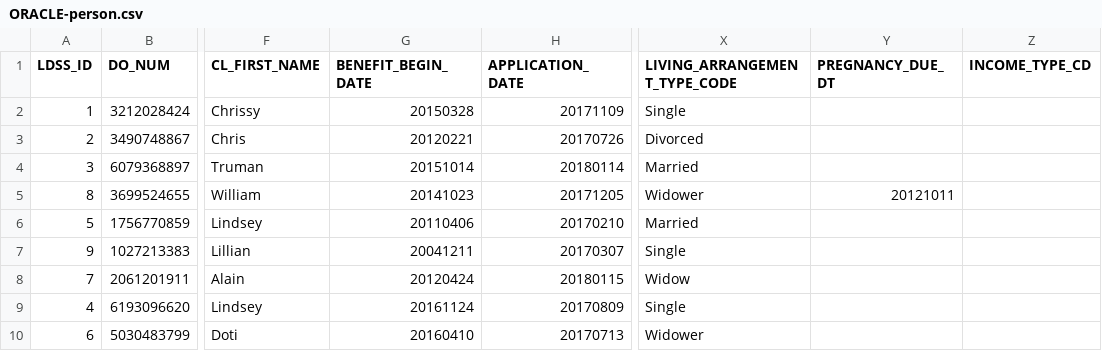
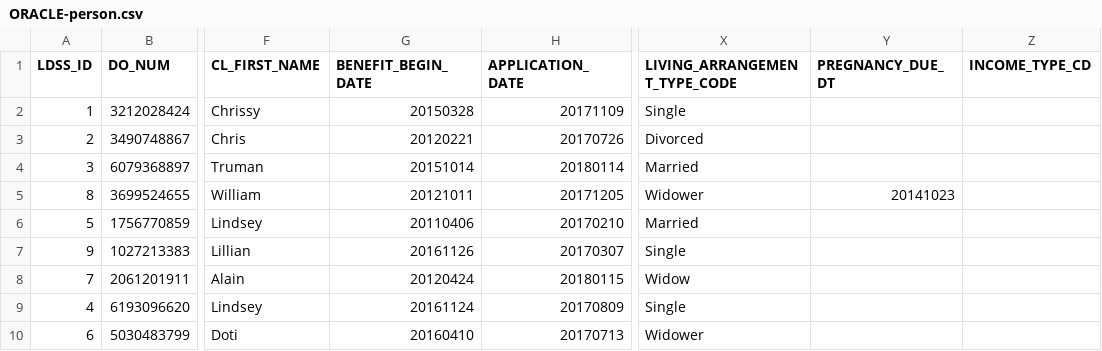
Before and after one commit to MarkLogic-Attic/smart-mastering-demo, a CSV file: examples/smart-mastering/data/content/ORACLE-person.csv, drawn as a sheet; only a part is shown, gaps mark what is left out; the diff names each change by its address in the sheet, - before the commit and + after, or states it on an @@ line.

```diff
--- a/examples/smart-mastering/data/content/ORACLE-person.csv
+++ b/examples/smart-mastering/data/content/ORACLE-person.csv
-G5 (BENEFIT_BEGIN_DATE): 20141023
+G5 (BENEFIT_BEGIN_DATE): 20121011
-Y5 (PREGNANCY_DUE_DT): 20121011
+Y5 (PREGNANCY_DUE_DT): 20141023
-G7 (BENEFIT_BEGIN_DATE): 20041211
+G7 (BENEFIT_BEGIN_DATE): 20161126
```
Also changed, not shown: examples/smart-mastering/data/content/CRM-person.csv, 1 other file.
